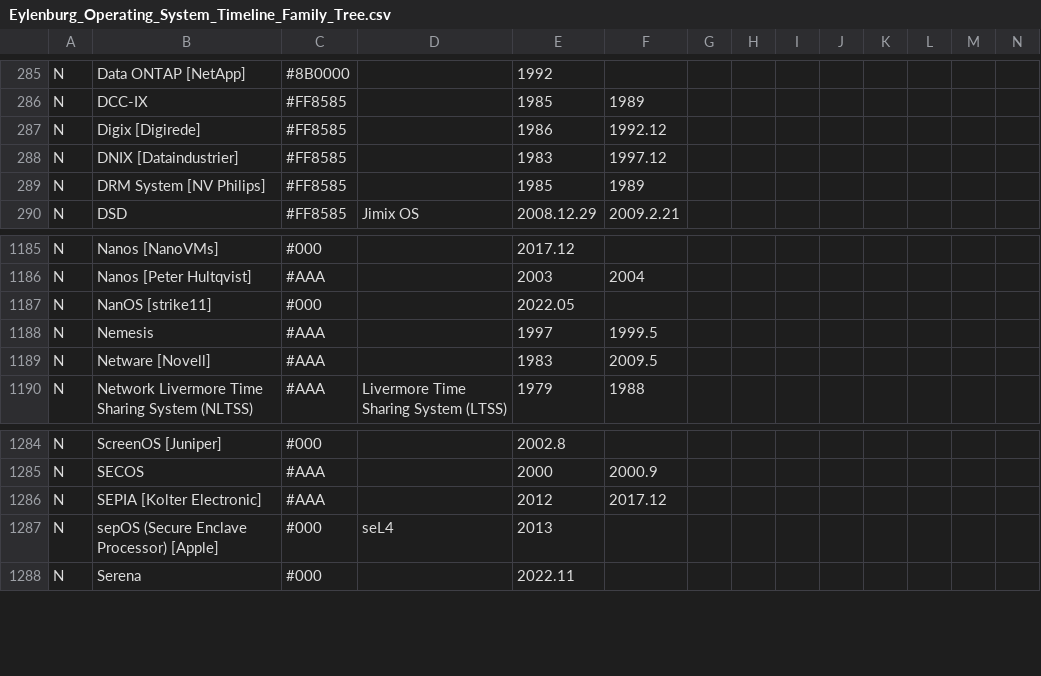
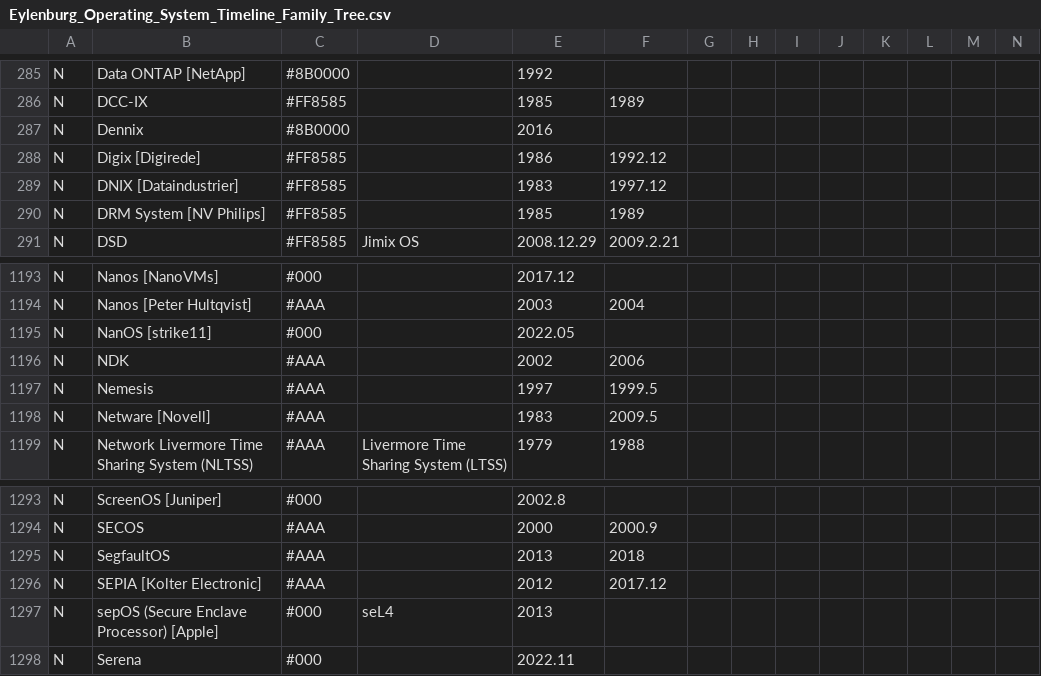
Before and after one commit to eylenburg/os-family-tree, a CSV file: Eylenburg_Operating_System_Timeline_Family_Tree.csv, drawn as a sheet; only a part is shown, gaps mark what is left out; rows hold the shown columns only; the diff covers the shown part only; the diff names each change by its address in the sheet, - before the commit and + after, or states it on an @@ line.

```diff
--- a/Eylenburg_Operating_System_Timeline_Family_Tree.csv
+++ b/Eylenburg_Operating_System_Timeline_Family_Tree.csv
+row 287: N | Dennix | #8B0000 |  | 2016
+row 1196: N | NDK | #AAA |  | 2002 | 2006
+row 1295: N | SegfaultOS | #AAA |  | 2013 | 2018
```
Also changed, not shown: 7 added rows elsewhere in this file.
